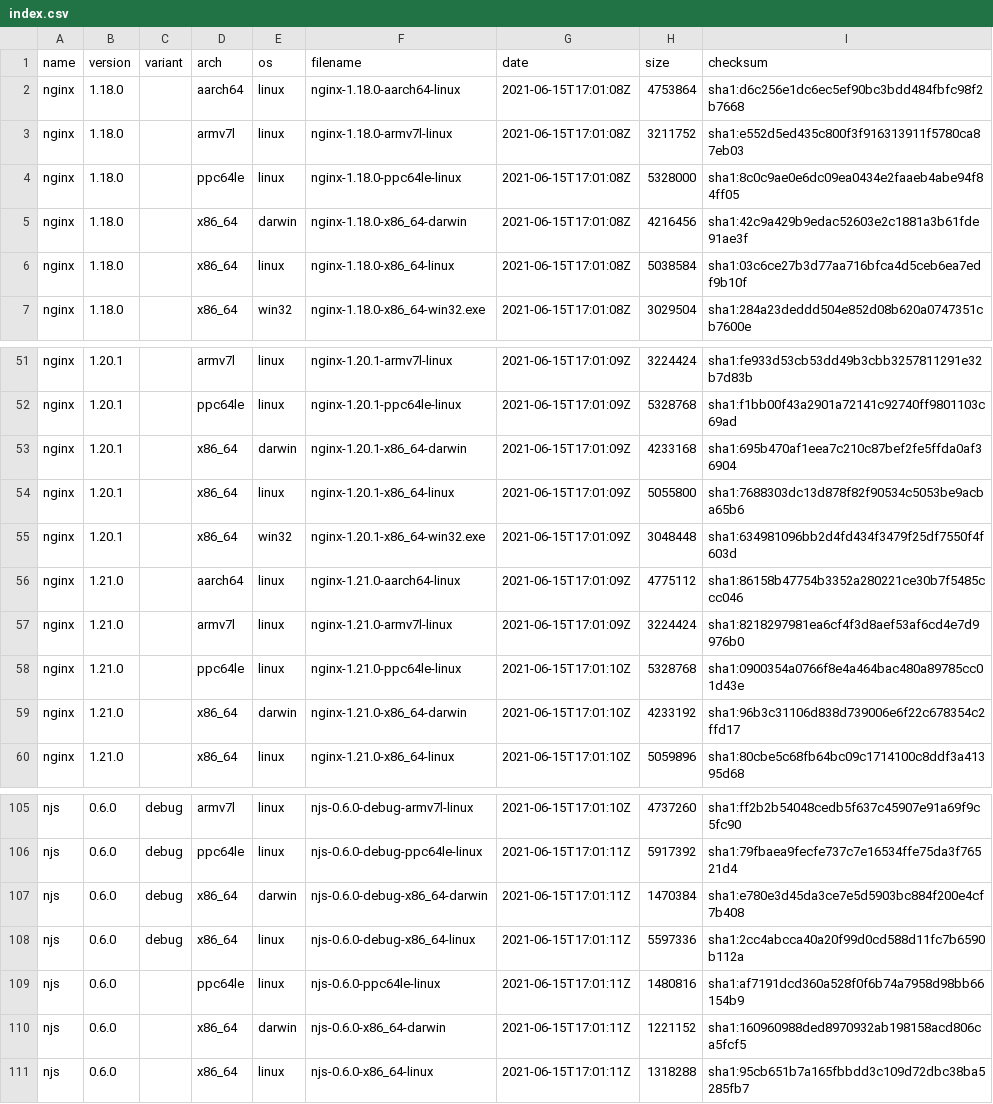
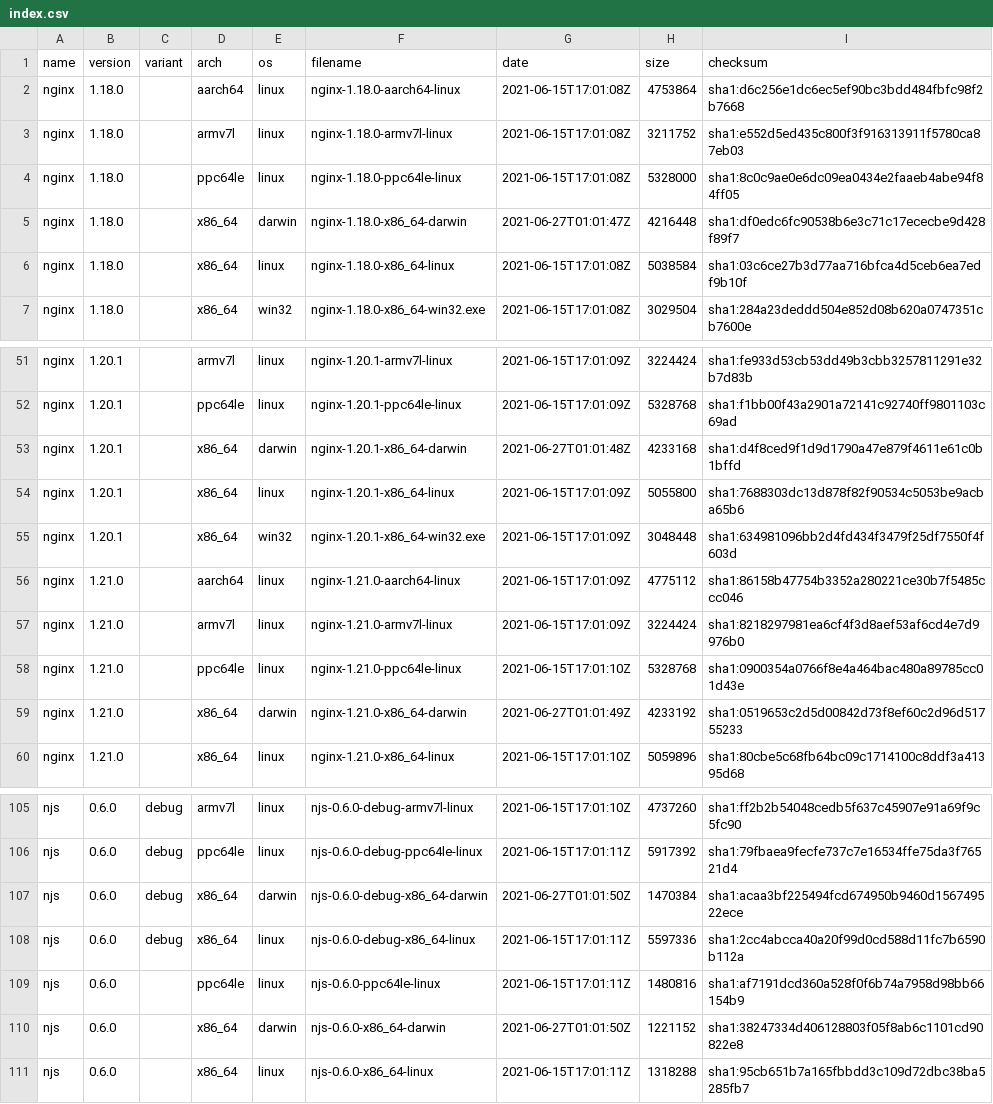
Before and after one commit to jirutka/nginx-binaries, a CSV file: index.csv, drawn as a sheet; only a part is shown, gaps mark what is left out.

```diff
--- a/index.csv
+++ b/index.csv
@@ -4,3 +4,3 @@ nginx,1.18.0,,armv7l,linux,nginx-1.18.0-armv7l-linux,2021-06-15T17:01:08Z,321175
 nginx,1.18.0,,ppc64le,linux,nginx-1.18.0-ppc64le-linux,2021-06-15T17:01:08Z,5328000,sha1:8c0c9ae0e6dc09ea0434e2faaeb4abe94f84ff05
-nginx,1.18.0,,x86_64,darwin,nginx-1.18.0-x86_64-darwin,2021-06-15T17:01:08Z,4216456,sha1:42c9a429b9edac52603e2c1881a3b61fde91ae3f
+nginx,1.18.0,,x86_64,darwin,nginx-1.18.0-x86_64-darwin,2021-06-27T01:01:47Z,4216448,sha1:df0edc6fc90538b6e3c71c17ececbe9d428f89f7
 nginx,1.18.0,,x86_64,linux,nginx-1.18.0-x86_64-linux,2021-06-15T17:01:08Z,5038584,sha1:03c6ce27b3d77aa716bfca4d5ceb6ea7edf9b10f
@@ -52,3 +52,3 @@ nginx,1.20.1,,armv7l,linux,nginx-1.20.1-armv7l-linux,2021-06-15T17:01:09Z,322442
 nginx,1.20.1,,ppc64le,linux,nginx-1.20.1-ppc64le-linux,2021-06-15T17:01:09Z,5328768,sha1:f1bb00f43a2901a72141c92740ff9801103c69ad
-nginx,1.20.1,,x86_64,darwin,nginx-1.20.1-x86_64-darwin,2021-06-15T17:01:09Z,4233168,sha1:695b470af1eea7c210c87bef2fe5ffda0af36904
+nginx,1.20.1,,x86_64,darwin,nginx-1.20.1-x86_64-darwin,2021-06-27T01:01:48Z,4233168,sha1:d4f8ced9f1d9d1790a47e879f4611e61c0b1bffd
 nginx,1.20.1,,x86_64,linux,nginx-1.20.1-x86_64-linux,2021-06-15T17:01:09Z,5055800,sha1:7688303dc13d878f82f90534c5053be9acba65b6
@@ -58,3 +58,3 @@ nginx,1.21.0,,armv7l,linux,nginx-1.21.0-armv7l-linux,2021-06-15T17:01:09Z,322442
 nginx,1.21.0,,ppc64le,linux,nginx-1.21.0-ppc64le-linux,2021-06-15T17:01:10Z,5328768,sha1:0900354a0766f8e4a464bac480a89785cc01d43e
-nginx,1.21.0,,x86_64,darwin,nginx-1.21.0-x86_64-darwin,2021-06-15T17:01:10Z,4233192,sha1:96b3c31106d838d739006e6f22c678354c2ffd17
+nginx,1.21.0,,x86_64,darwin,nginx-1.21.0-x86_64-darwin,2021-06-27T01:01:49Z,4233192,sha1:0519653c2d5d00842d73f8ef60c2d96d51755233
 nginx,1.21.0,,x86_64,linux,nginx-1.21.0-x86_64-linux,2021-06-15T17:01:10Z,5059896,sha1:80cbe5c68fb64bc09c1714100c8ddf3a41395d68
@@ -106,6 +106,6 @@ njs,0.6.0,debug,armv7l,linux,njs-0.6.0-debug-armv7l-linux,2021-06-15T17:01:10Z,4
 njs,0.6.0,debug,ppc64le,linux,njs-0.6.0-debug-ppc64le-linux,2021-06-15T17:01:11Z,5917392,sha1:79fbaea9fecfe737c7e16534ffe75da3f76521d4
-njs,0.6.0,debug,x86_64,darwin,njs-0.6.0-debug-x86_64-darwin,2021-06-15T17:01:11Z,1470384,sha1:e780e3d45da3ce7e5d5903bc884f200e4cf7b408
+njs,0.6.0,debug,x86_64,darwin,njs-0.6.0-debug-x86_64-darwin,2021-06-27T01:01:50Z,1470384,sha1:acaa3bf225494fcd674950b9460d156749522ece
 njs,0.6.0,debug,x86_64,linux,njs-0.6.0-debug-x86_64-linux,2021-06-15T17:01:11Z,5597336,sha1:2cc4abcca40a20f99d0cd588d11fc7b6590b112a
 njs,0.6.0,,ppc64le,linux,njs-0.6.0-ppc64le-linux,2021-06-15T17:01:11Z,1480816,sha1:af7191dcd360a528f0f6b74a7958d98bb66154b9
-njs,0.6.0,,x86_64,darwin,njs-0.6.0-x86_64-darwin,2021-06-15T17:01:11Z,1221152,sha1:160960988ded8970932ab198158acd806ca5fcf5
+njs,0.6.0,,x86_64,darwin,njs-0.6.0-x86_64-darwin,2021-06-27T01:01:50Z,1221152,sha1:38247334d406128803f05f8ab6c1101cd90822e8
 njs,0.6.0,,x86_64,linux,njs-0.6.0-x86_64-linux,2021-06-15T17:01:11Z,1318288,sha1:95cb651b7a165fbbdd3c109d72dbc38ba5285fb7
```
Also changed, not shown: 16 other files.
